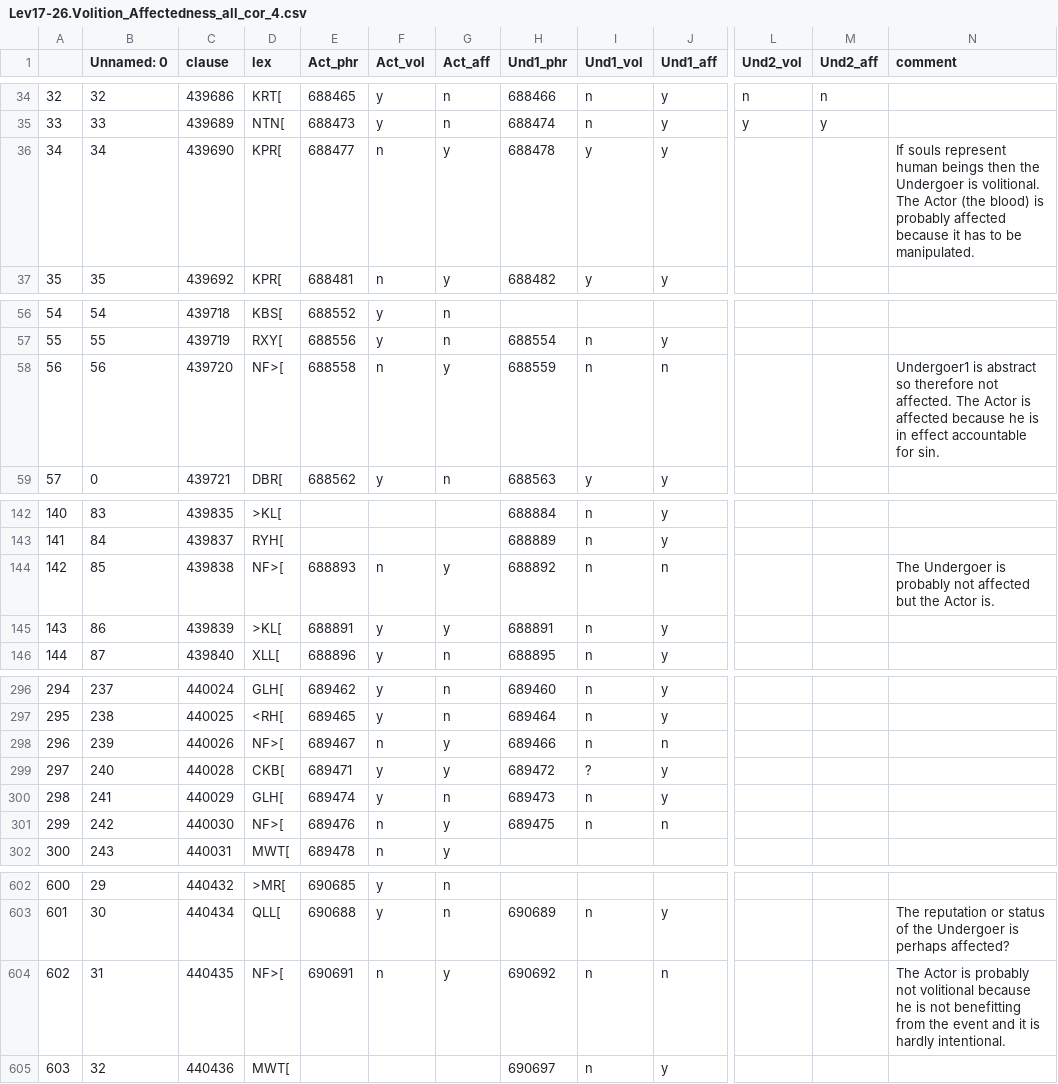
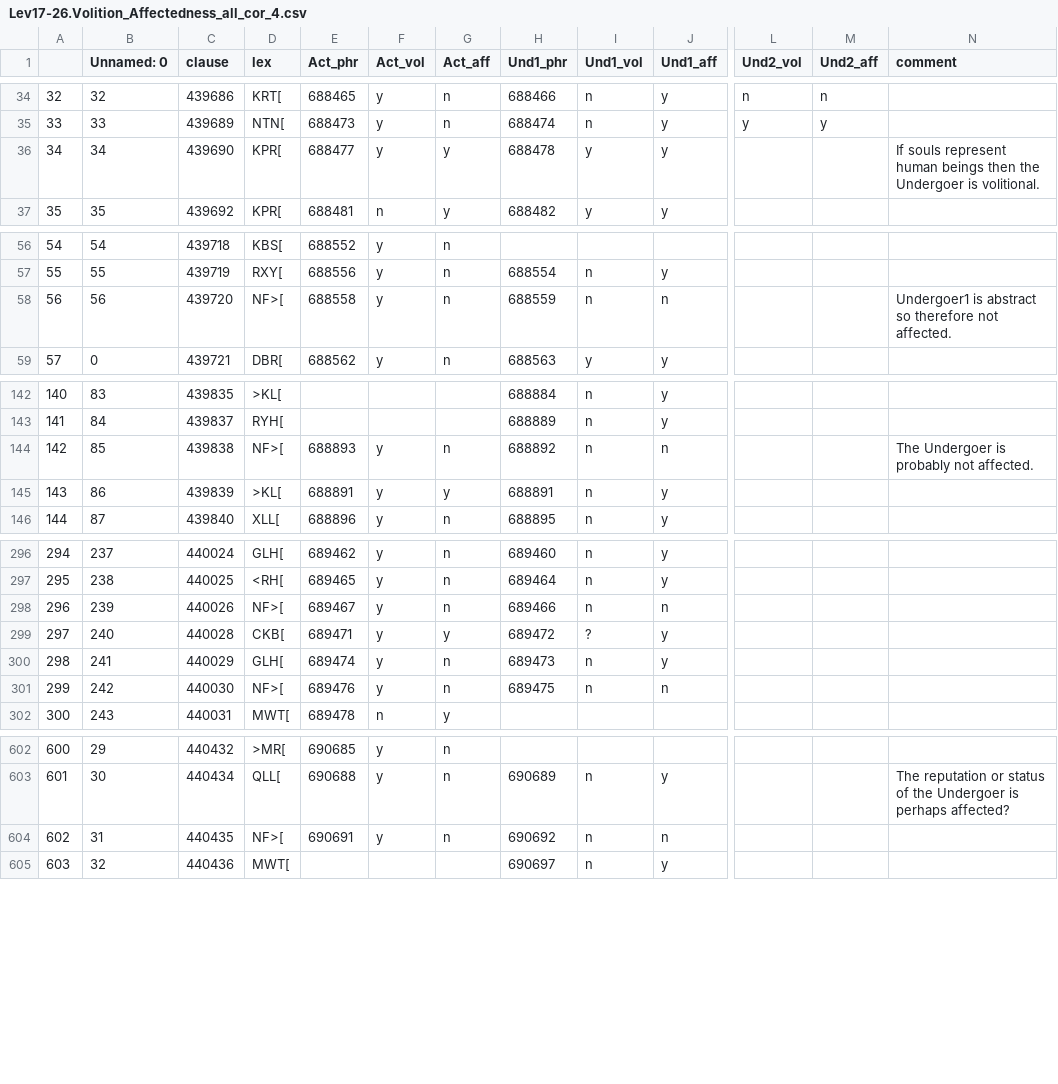
Before and after one commit to ch-jensen/semantic-roles, a CSV file: datasets/Lev17-26.Volition_Affectedness_all_cor_4.csv, drawn as a sheet; only a part is shown, gaps mark what is left out; the diff covers the shown part only; the diff names each change by its address in the sheet, - before the commit and + after, or states it on an @@ line.

```diff
--- a/datasets/Lev17-26.Volition_Affectedness_all_cor_4.csv
+++ b/datasets/Lev17-26.Volition_Affectedness_all_cor_4.csv
-F36 (Act_vol): n
+F36 (Act_vol): y
-N36 (comment): …is volitional. The Actor (the blood) is probably affected because it has to be manipulated.
+N36 (comment): …is volitional.
-F58 (Act_vol): n
+F58 (Act_vol): y
-G58 (Act_aff): y
+G58 (Act_aff): n
-N58 (comment): …not affected. The Actor is affected because he is in effect accountable for sin.
+N58 (comment): …not affected.
-F144 (Act_vol): n
+F144 (Act_vol): y
-G144 (Act_aff): y
+G144 (Act_aff): n
-N144 (comment): …probably not affected but the Actor is.
+N144 (comment): …probably not affected.
-F298 (Act_vol): n
+F298 (Act_vol): y
-G298 (Act_aff): y
+G298 (Act_aff): n
-F301 (Act_vol): n
+F301 (Act_vol): y
-G301 (Act_aff): y
+G301 (Act_aff): n
-F604 (Act_vol): n
+F604 (Act_vol): y
-G604 (Act_aff): y
+G604 (Act_aff): n
-N604 (comment): The Actor is probably not volitional because he is not benefitting from the event and it is hardly intentional.
+N604 (comment): (empty)
```
Also changed, not shown: 16 edited cells elsewhere in this file, datasets/Lev17-26.Instigation_final.csv, datasets/Lev17-26.Instigation_stative_verbs.csv, 14 other files.
